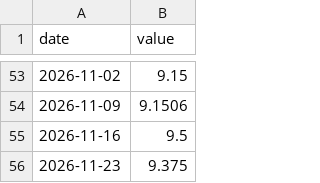
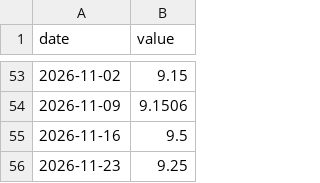
Before and after one commit to CL272/strategist-dashboard, a CSV file: archive/GPU_B300_OD.csv, drawn as a sheet; only a part is shown, gaps mark what is left out.

```diff
--- a/archive/GPU_B300_OD.csv
+++ b/archive/GPU_B300_OD.csv
@@ -55,2 +55,2 @@ date,value
 2026-11-16,9.5
-2026-11-23,9.375
+2026-11-23,9.25
```
Also changed, not shown: archive/GPU_A100_OD.csv, archive/GPU_B200_OD.csv, 16 other files.
